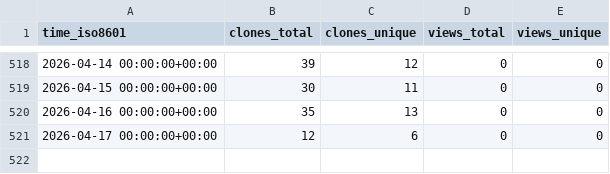
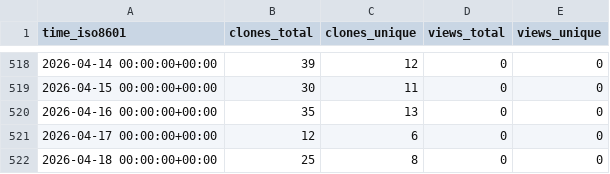
Before and after one commit to sayantikabanik/MasterClass, a CSV file: sayantikabanik/Masterclass/ghrs-data/views_clones_aggregate.csv, drawn as a sheet; only a part is shown, gaps mark what is left out; the diff names each change by its address in the sheet, - before the commit and + after, or states it on an @@ line.

```diff
--- a/sayantikabanik/Masterclass/ghrs-data/views_clones_aggregate.csv
+++ b/sayantikabanik/Masterclass/ghrs-data/views_clones_aggregate.csv
+row 522: 2026-04-18 00:00:00+00:00 | 25 | 8 | 0 | 0
```
Also changed, not shown: 1 other file.
